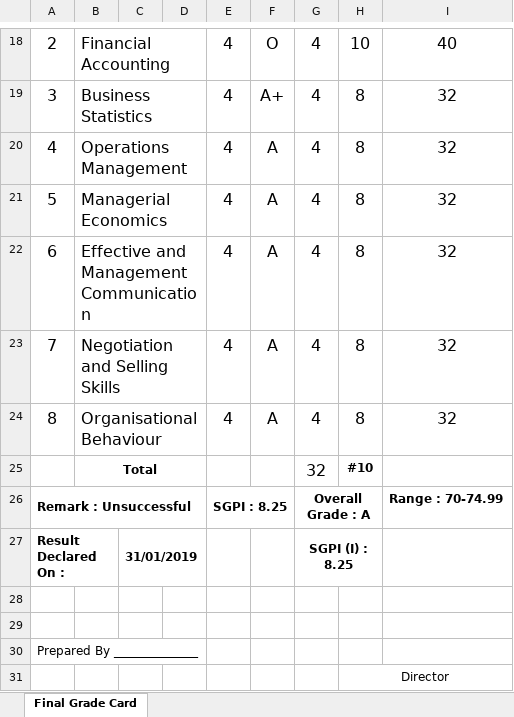
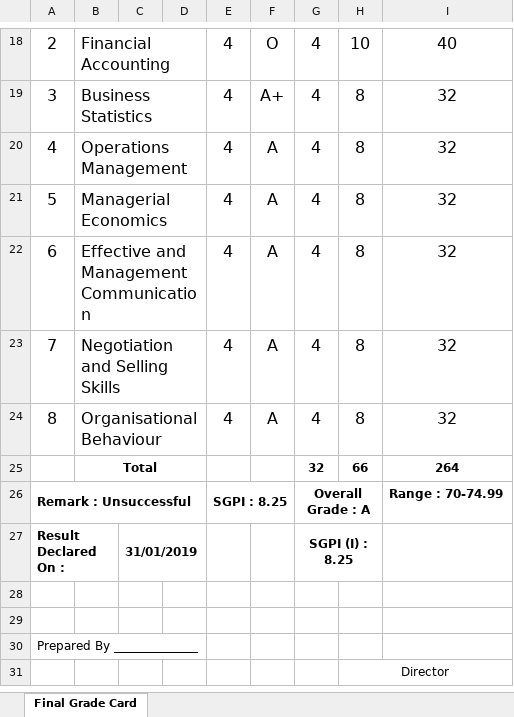
Before and after one commit to abhishekchitnis/ACMaS, an Excel workbook: Batch 2018-20/Sem 2/Grade Card.xlsx, sheet Final Grade Card, drawn as a sheet; only a part is shown, gaps mark what is left out; values as stored, in another font and other column widths than the file's, no borders; charts and pictures not drawn; the diff names each change by its address in the sheet, - before the commit and + after, or states it on an @@ line.

Commit message:
Grade Card Sem 2 v2
Grade Card Sem 2 v2

```diff
--- a/Batch 2018-20/Sem 2/Grade Card.xlsx (sheet Final Grade Card)
+++ b/Batch 2018-20/Sem 2/Grade Card.xlsx (sheet Final Grade Card)
-G25 bold: off
+G25 bold: on, text size: smaller
-H25: #10
+H25: 66
-I25: (empty)
+I25: 264
```
Also changed, not shown: charts or pictures.
